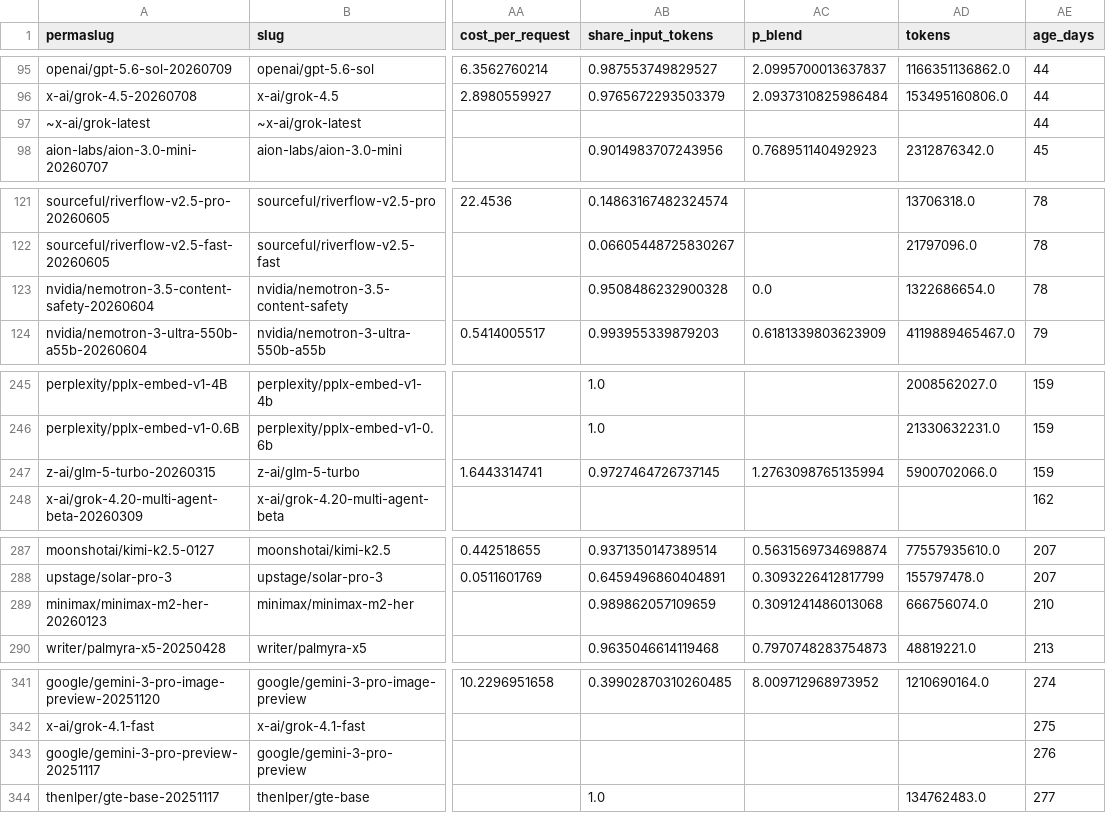
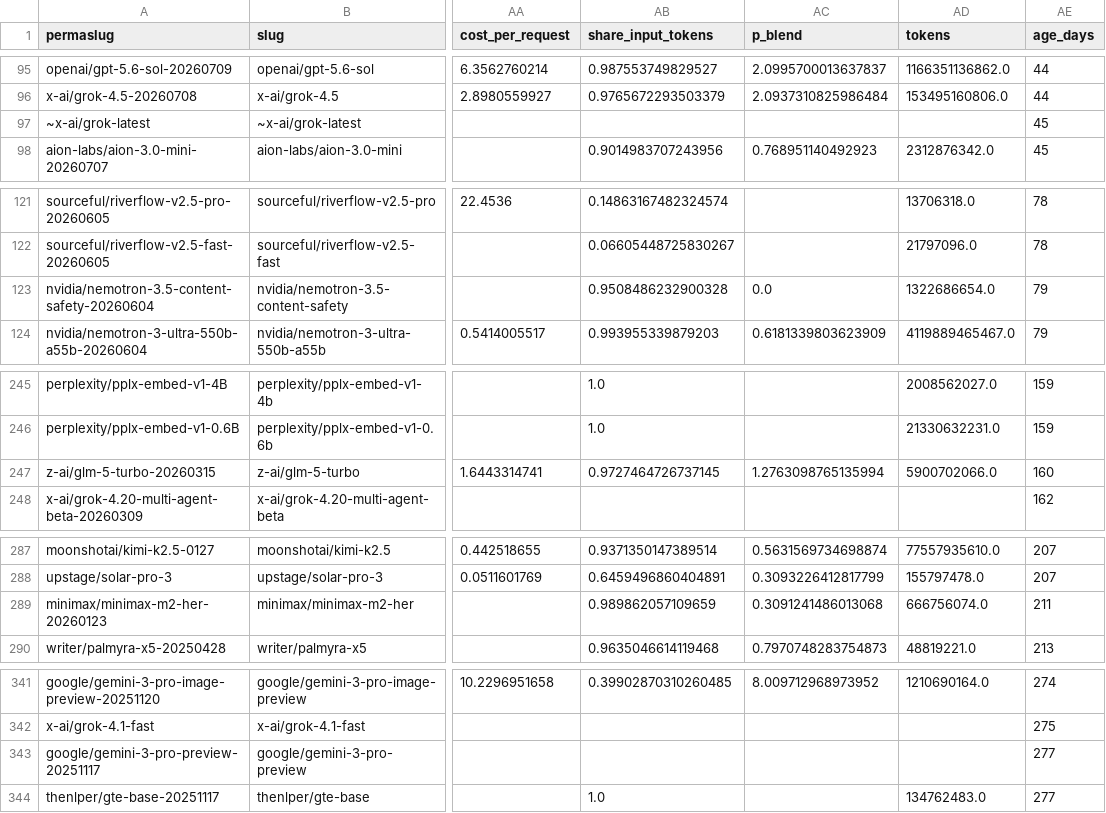
Before and after one commit to austin-cheng98/open-weight-competition, a CSV file: data/derived/models_cross_section.csv, drawn as a sheet; only a part is shown, gaps mark what is left out; the diff covers the shown part only; the diff names each change by its address in the sheet, - before the commit and + after, or states it on an @@ line.

```diff
--- a/data/derived/models_cross_section.csv
+++ b/data/derived/models_cross_section.csv
-AE97 (age_days): 44
+AE97 (age_days): 45
-AE123 (age_days): 78
+AE123 (age_days): 79
-AE247 (age_days): 159
+AE247 (age_days): 160
-AE289 (age_days): 210
+AE289 (age_days): 211
-AE343 (age_days): 276
+AE343 (age_days): 277
```
Also changed, not shown: 1 edited cell elsewhere in this file, 15 other files.
